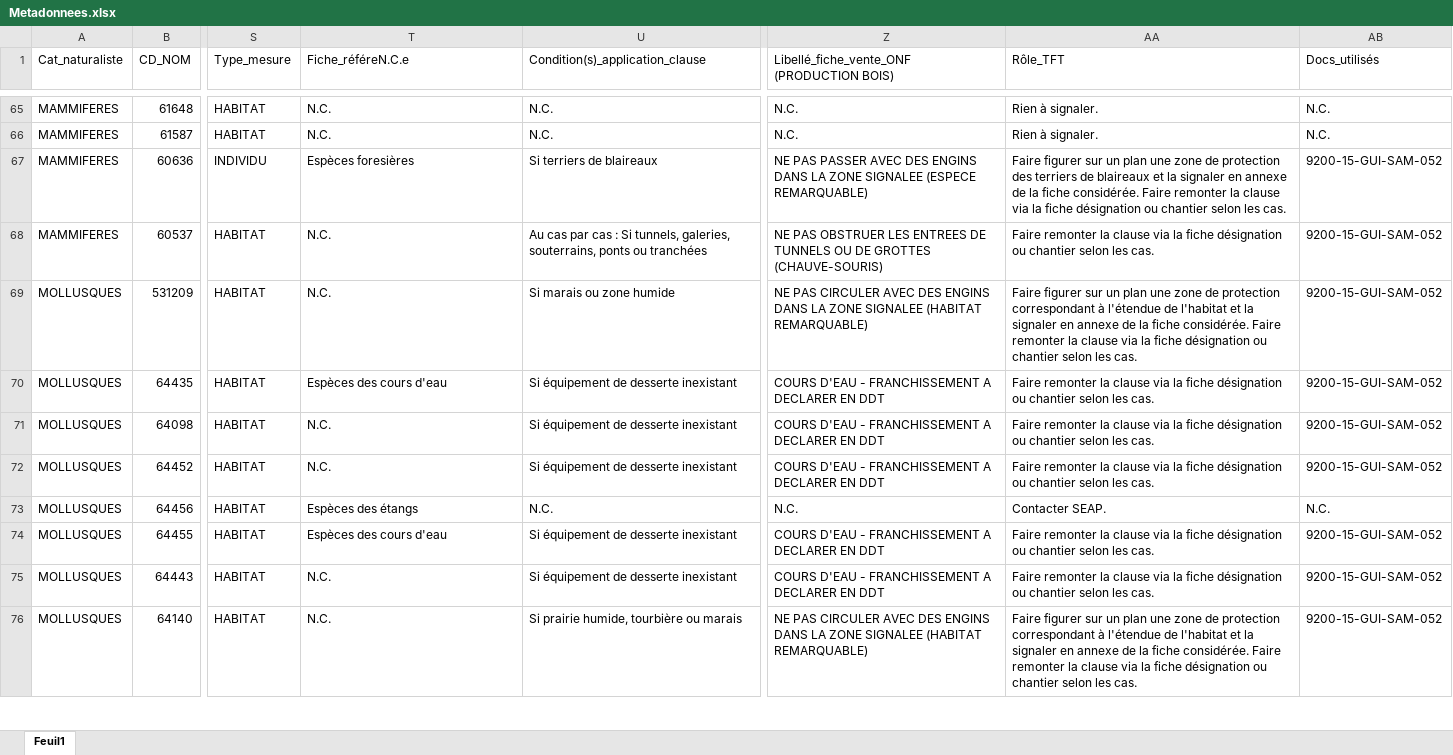
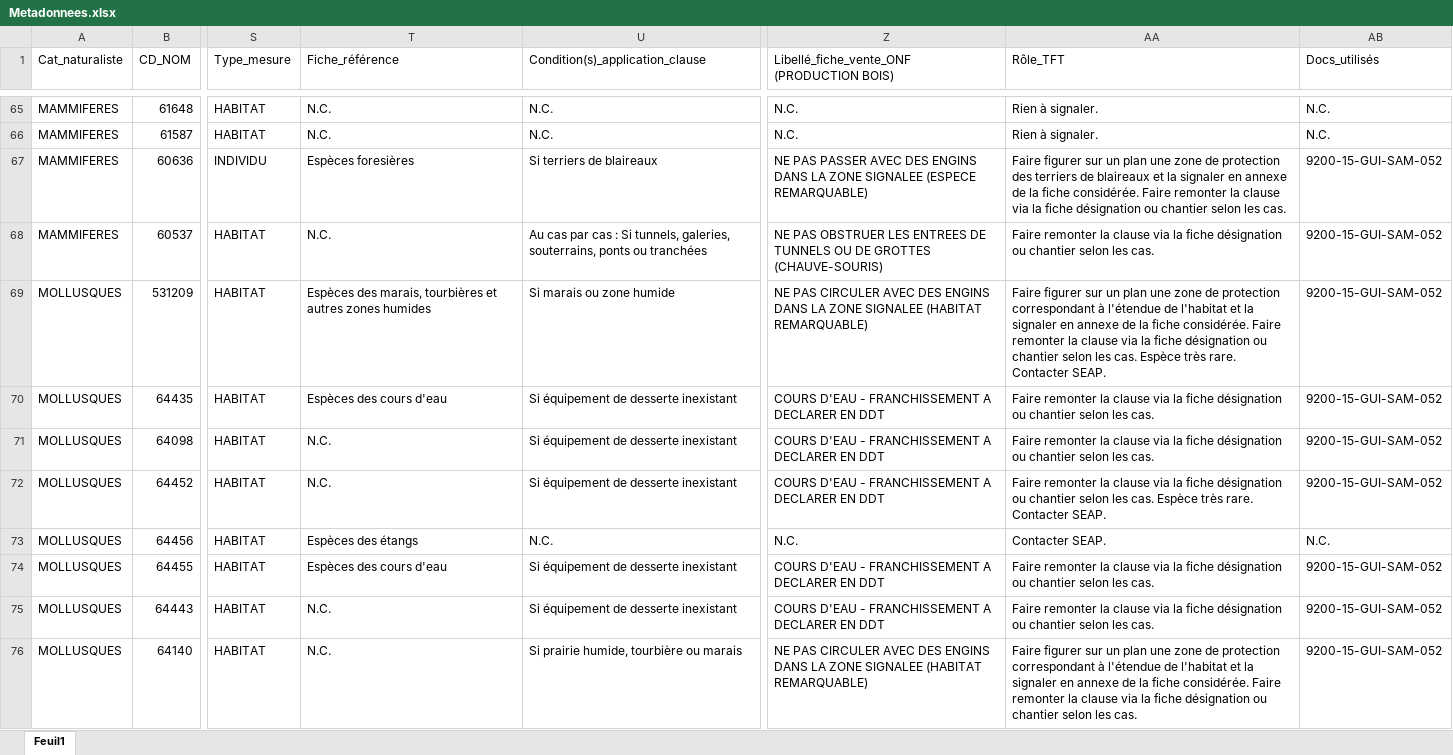
Before and after one commit to especes-remarquables-prescriptions/depot_github, an Excel workbook: Metadonnees.xlsx, sheet Feuil1, drawn as a sheet; only a part is shown, gaps mark what is left out; values as stored, in another font and other column widths than the file's, no borders; the diff covers the shown part only; the diff names each change by its address in the sheet, - before the commit and + after, or states it on an @@ line.

```diff
--- a/Metadonnees.xlsx (sheet Feuil1)
+++ b/Metadonnees.xlsx (sheet Feuil1)
-T1: Fiche_référeN.C.e
+T1: Fiche_référence
-T69 (Fiche_référence): N.C.
+T69 (Fiche_référence): Espèces des marais, tourbières et autres zones humides
-AA69 (Rôle_TFT): …les cas.
+AA69 (Rôle_TFT): …les cas. Espèce très rare. Contacter SEAP.
-AA72 (Rôle_TFT): …les cas.
+AA72 (Rôle_TFT): …les cas. Espèce très rare. Contacter SEAP.
```
Also changed, not shown: 1 added row and 94 edited cells elsewhere in this sheet.
